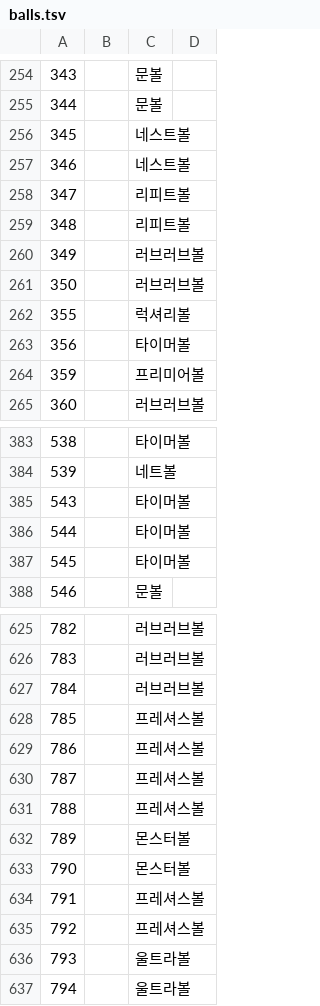
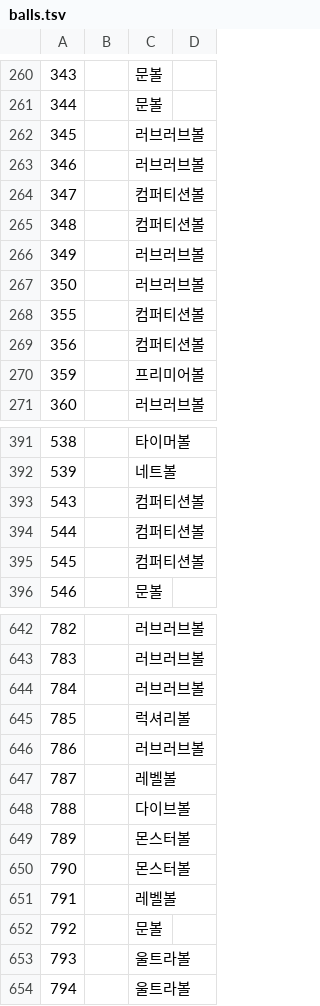
Before and after one commit to Lerisia/dexforge, a TSV file: src/AlolaDexMaker.Core/Data/sword/balls.tsv, drawn as a sheet; only a part is shown, gaps mark what is left out; the diff covers the shown part only.

```diff
--- a/src/AlolaDexMaker.Core/Data/sword/balls.tsv
+++ b/src/AlolaDexMaker.Core/Data/sword/balls.tsv
@@ -255,10 +261,10 @@
 344		문볼
-345		네스트볼
-346		네스트볼
-347		리피트볼
-348		리피트볼
+345		러브러브볼
+346		러브러브볼
+347		컴퍼티션볼
+348		컴퍼티션볼
 349		러브러브볼
 350		러브러브볼
-355		럭셔리볼
-356		타이머볼
+355		컴퍼티션볼
+356		컴퍼티션볼
 359		프리미어볼
@@ -384,5 +392,5 @@
 539		네트볼
-543		타이머볼
-544		타이머볼
-545		타이머볼
+543		컴퍼티션볼
+544		컴퍼티션볼
+545		컴퍼티션볼
 546		문볼
@@ -627,10 +644,10 @@
 784		러브러브볼
-785		프레셔스볼
-786		프레셔스볼
-787		프레셔스볼
-788		프레셔스볼
+785		럭셔리볼
+786		러브러브볼
+787		레벨볼
+788		다이브볼
 789		몬스터볼
 790		몬스터볼
-791		프레셔스볼
-792		프레셔스볼
+791		레벨볼
+792		문볼
 793		울트라볼
```
Also changed, not shown: 17 added rows and 41 edited cells elsewhere in this file, 9 other files.
